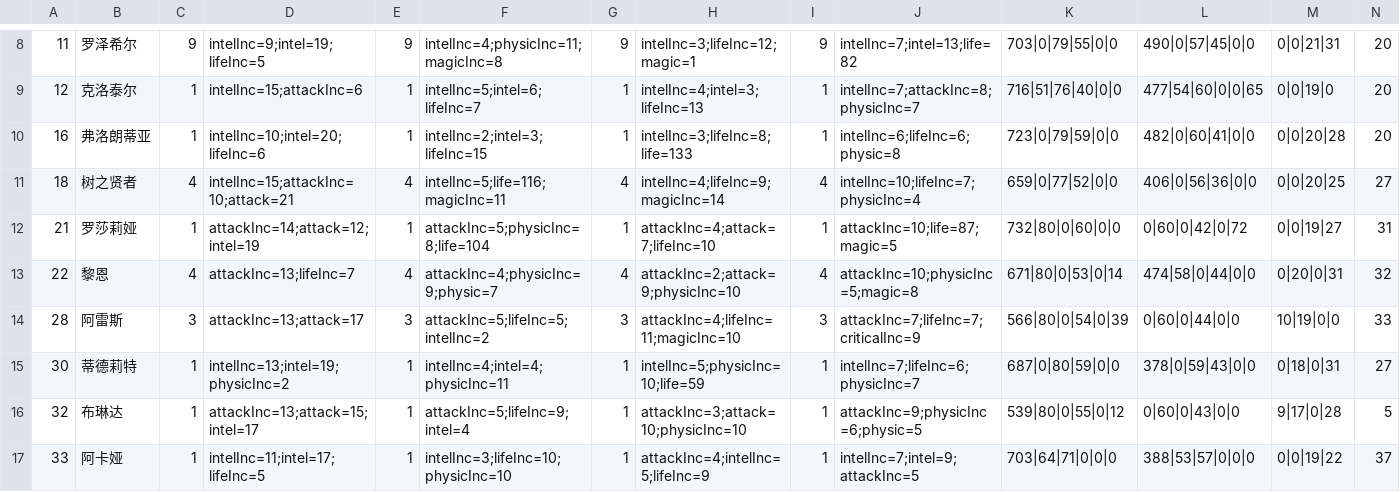
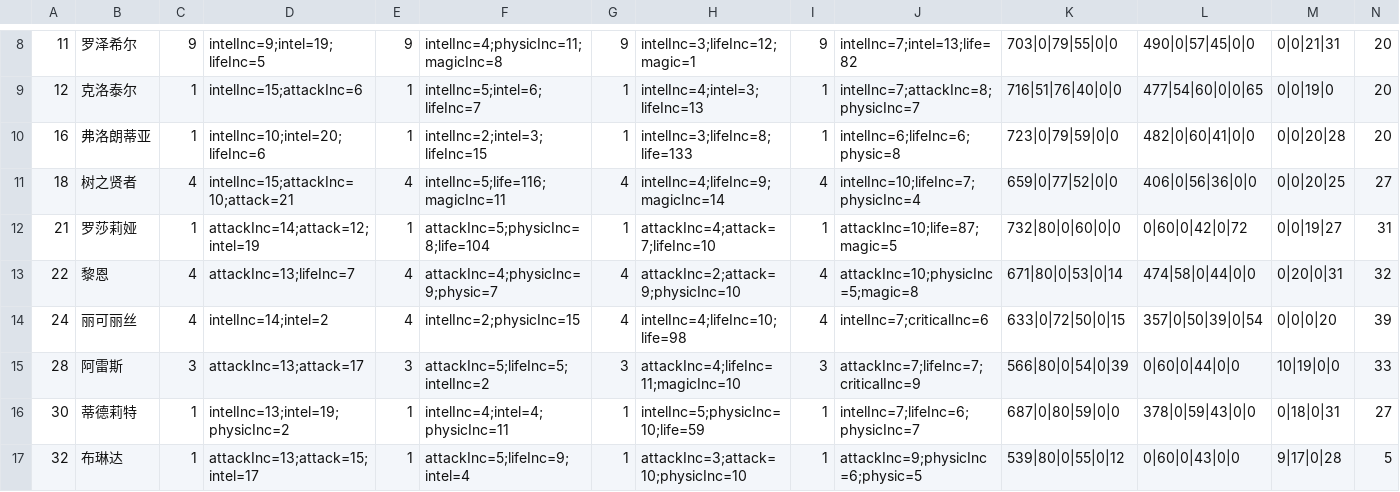
Before and after one commit to jassen75/sora, a CSV file: src/main/resources/static/fight/fm.csv, drawn as a sheet; only a part is shown, gaps mark what is left out; the shorter side is filled out with more unchanged rows; rows hold the shown columns only; the diff names each change by its address in the sheet, - before the commit and + after, or states it on an @@ line.

```diff
--- a/src/main/resources/static/fight/fm.csv
+++ b/src/main/resources/static/fight/fm.csv
+row 14: 24 | 丽可丽丝 | 4 | intelInc=14;intel=2 | 4 | intelInc=2;physicInc=15 | 4 | intelInc=4;lifeInc=10;life=98 | 4 | intelInc=7;criticalInc=6 | 633|0|72|50|0|15 | 357|0|50|39|0|54 | 0|0|0|20 | 39
```
Also changed, not shown: 6 other files.
